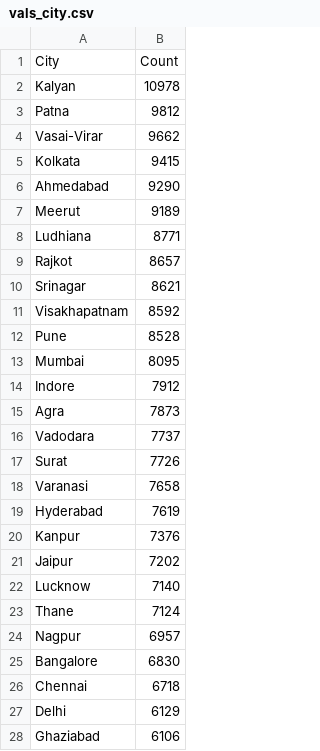
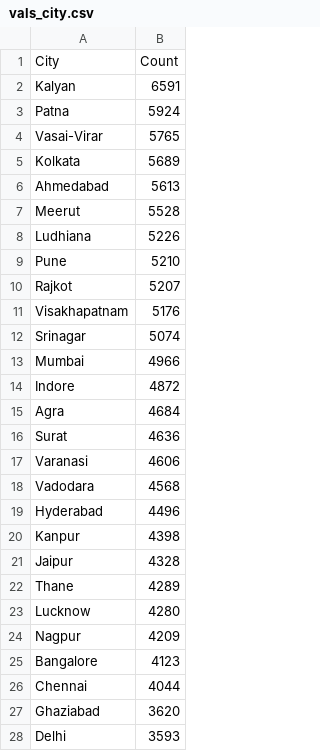
Before and after one commit to giju/iisc-g2, a CSV file: reports/raw/vals_city.csv, drawn as a sheet; only a part is shown; the diff covers the shown part only.

```diff
--- a/reports/raw/vals_city.csv
+++ b/reports/raw/vals_city.csv
@@ -1,28 +1,28 @@
 City,Count
-Kalyan,10978
-Patna,9812
-Vasai-Virar,9662
-Kolkata,9415
-Ahmedabad,9290
-Meerut,9189
-Ludhiana,8771
-Rajkot,8657
-Srinagar,8621
-Visakhapatnam,8592
-Pune,8528
-Mumbai,8095
-Indore,7912
-Agra,7873
-Vadodara,7737
-Surat,7726
-Varanasi,7658
-Hyderabad,7619
-Kanpur,7376
-Jaipur,7202
-Lucknow,7140
-Thane,7124
-Nagpur,6957
-Bangalore,6830
-Chennai,6718
-Delhi,6129
-Ghaziabad,6106
+Kalyan,6591
+Patna,5924
+Vasai-Virar,5765
+Kolkata,5689
+Ahmedabad,5613
+Meerut,5528
+Ludhiana,5226
+Pune,5210
+Rajkot,5207
+Visakhapatnam,5176
+Srinagar,5074
+Mumbai,4966
+Indore,4872
+Agra,4684
+Surat,4636
+Varanasi,4606
+Vadodara,4568
+Hyderabad,4496
+Kanpur,4398
+Jaipur,4328
+Thane,4289
+Lucknow,4280
+Nagpur,4209
+Bangalore,4123
+Chennai,4044
+Ghaziabad,3620
+Delhi,3593
```
Also changed, not shown: 10 added rows, 36 removed rows, 48 moved rows and 6 edited cells elsewhere in this file, reports/raw/vals_cgpa.csv, reports/raw/vals_degree.csv, 22 other files.
